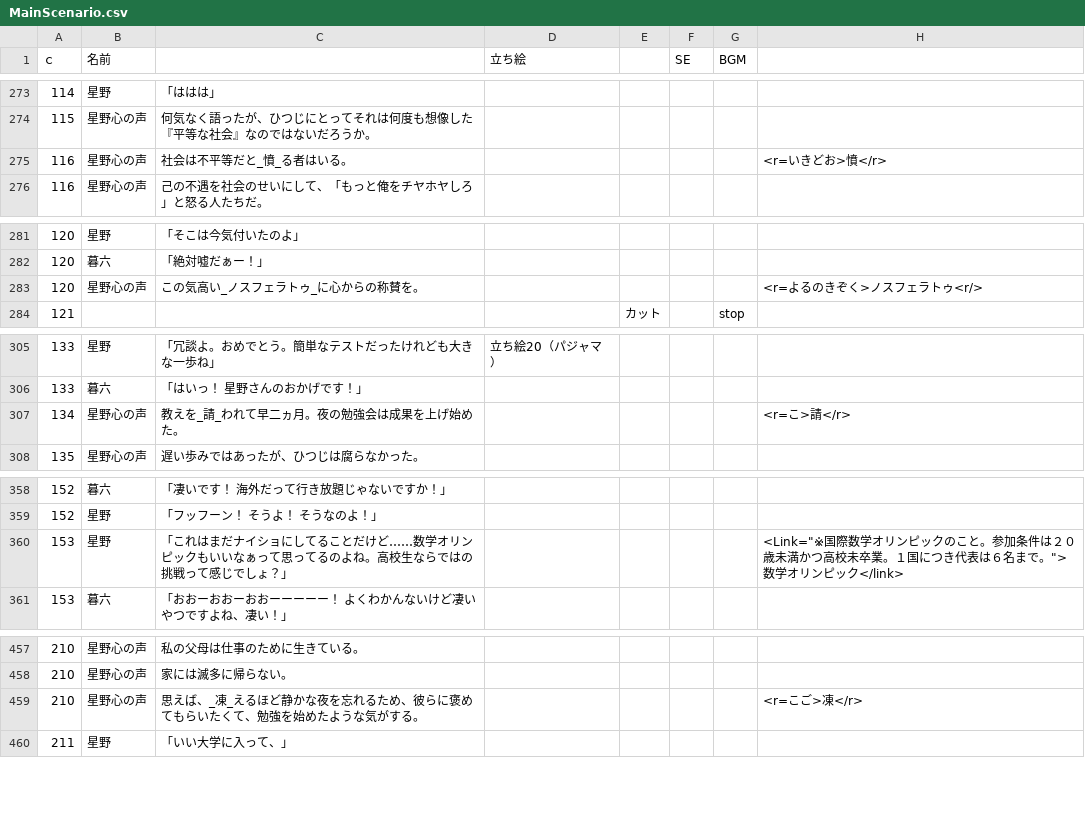
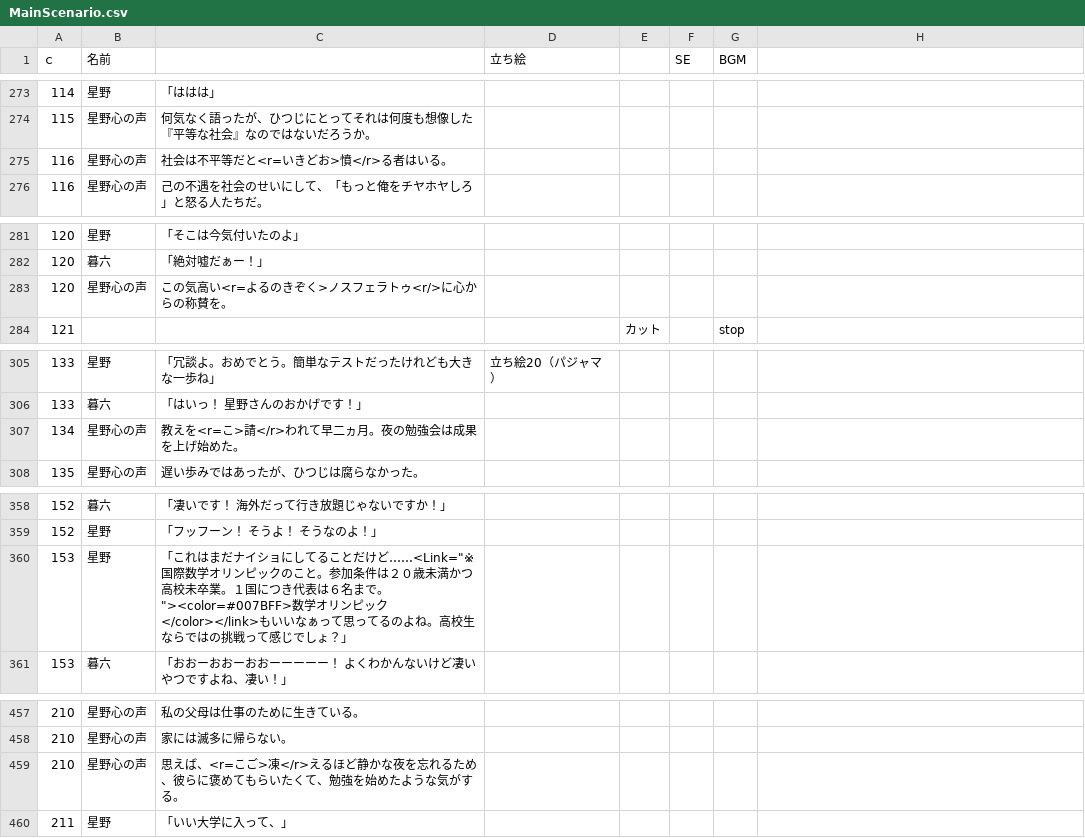
Before and after one commit to Hetarou/Nosferatu, a CSV file: Nosferato/Assets/Resources/MainScenario.csv, drawn as a sheet; only a part is shown, gaps mark what is left out; the diff covers the shown part only.

```diff
--- a/Nosferato/Assets/Resources/MainScenario.csv
+++ b/Nosferato/Assets/Resources/MainScenario.csv
@@ -276,3 +276,3 @@
 115,星野心の声,何気なく語ったが、ひつじにとってそれは何度も想像した『平等な社会』なのではないだろうか。,,,,,
-116,星野心の声,社会は不平等だと_憤_る者はいる。,,,,,<r=いきどお>憤</r>
+116,星野心の声,社会は不平等だと<r=いきどお>憤</r>る者はいる。,,,,,
 116,星野心の声,己の不遇を社会のせいにして、「もっと俺をチヤホヤしろ」と怒る人たちだ。,,,,,
@@ -284,3 +284,3 @@
 120,暮六,「絶対嘘だぁー！」,,,,,
-120,星野心の声,この気高い_ノスフェラトゥ_に心からの称賛を。,,,,,<r=よるのきぞく>ノスフェラトゥ<r/>
+120,星野心の声,この気高い<r=よるのきぞく>ノスフェラトゥ<r/>に心からの称賛を。,,,,,
 121,, ,,カット,,stop,
@@ -308,3 +308,3 @@
 133,暮六,「はいっ！　星野さんのおかげです！」,,,,,
-134,星野心の声,教えを_請_われて早二ヵ月。夜の勉強会は成果を上げ始めた。,,,,,<r=こ>請</r>
+134,星野心の声,教えを<r=こ>請</r>われて早二ヵ月。夜の勉強会は成果を上げ始めた。,,,,,
 135,星野心の声,遅い歩みではあったが、ひつじは腐らなかった。,,,,,
@@ -361,3 +361,3 @@
 152,星野,「フッフーン！　そうよ！　そうなのよ！」,,,,,
-153,星野,「これはまだナイショにしてることだけど……数学オリンピックもいいなぁって思ってるのよね。高校生ならではの挑戦って感じでしょ？」,,,,,<Link="※国際数学オリンピックのこと。参加条件は２０歳未満かつ高校未卒業。１国につき代表は６名まで。">数学オリンピック</link>
+153,星野,「これはまだナイショにしてることだけど……<Link="※国際数学オリンピックのこと。参加条件は２０歳未満かつ高校未卒業。１国につき代表は６名まで。"><color=#007BFF>数学オリンピック</color></link>もいいなぁって思ってるのよね。高校生ならではの挑戦って感じでしょ？」,,,,,
 153,暮六,「おおーおおーおおーーーーー！　よくわかんないけど凄いやつですよね、凄い！」,,,,,
@@ -460,3 +460,3 @@
 210,星野心の声,家には滅多に帰らない。,,,,,
-210,星野心の声,思えば、_凍_えるほど静かな夜を忘れるため、彼らに褒めてもらいたくて、勉強を始めたような気がする。,,,,,<r=こご>凍</r>
+210,星野心の声,思えば、<r=こご>凍</r>えるほど静かな夜を忘れるため、彼らに褒めてもらいたくて、勉強を始めたような気がする。,,,,,
 211,星野,「いい大学に入って、」,,,,,
```
Also changed, not shown: 37 edited cells elsewhere in this file, 12 other files.
